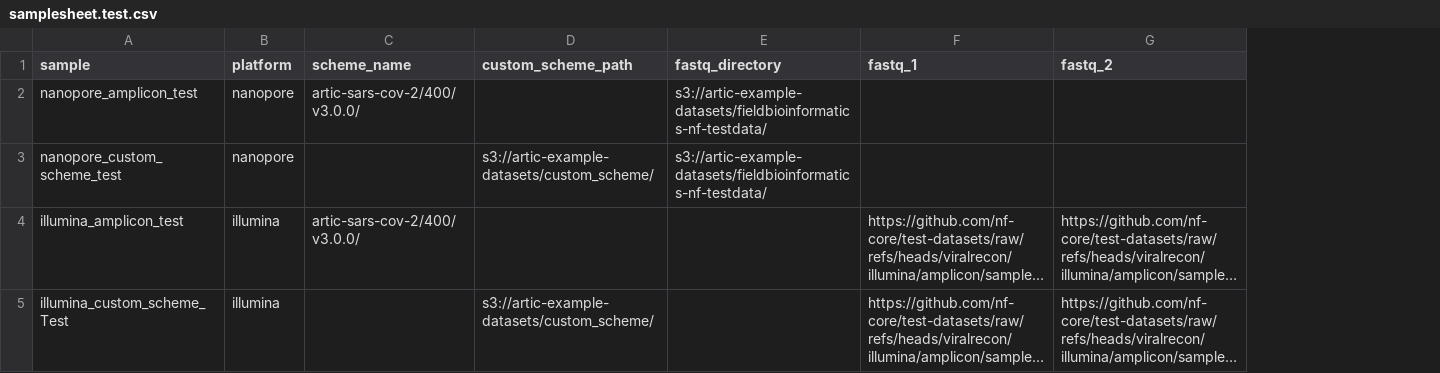
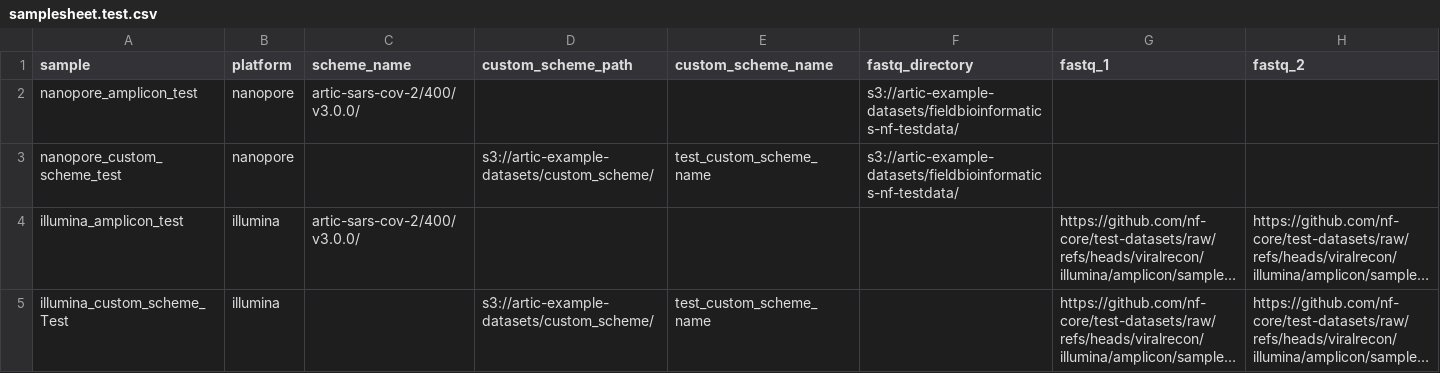
Before and after one commit to artic-network/amplicon-nf, a CSV file: assets/samplesheet.test.csv, drawn as a sheet; long unchanged cells end in …; the diff names each change by its address in the sheet, - before the commit and + after, or states it on an @@ line.

Commit message:
Add per sample reports

```diff
--- a/assets/samplesheet.test.csv
+++ b/assets/samplesheet.test.csv
+column E (custom_scheme_name), rows 3-5: test_custom_scheme_name |  | test_custom_scheme_name
```
Also changed, not shown: 20 other files.
